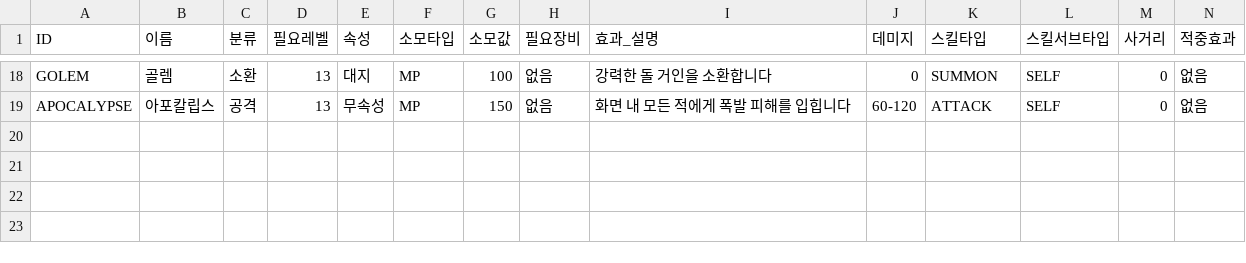
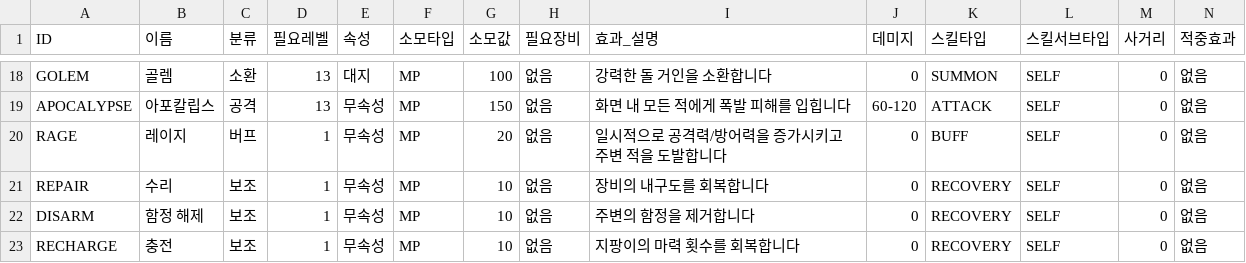
Before and after one commit to dogsinatas29/dungeon, a CSV file: data/skills.csv, drawn as a sheet; only a part is shown, gaps mark what is left out; rows hold the shown columns only; the diff names each change by its address in the sheet, - before the commit and + after, or states it on an @@ line.

Commit message:
Implement class specific skills, rage skill, sandbox mode and list unimplemented skills

```diff
--- a/data/skills.csv
+++ b/data/skills.csv
+row 20: RAGE | 레이지 | 버프 | 1 | 무속성 | MP | 20 | 없음 | 일시적으로 공격력/방어력을 증가시키고 주변 적을 도발합니다 | 0 | BUFF | SELF | 0 | 없음
+row 21: REPAIR | 수리 | 보조 | 1 | 무속성 | MP | 10 | 없음 | 장비의 내구도를 회복합니다 | 0 | RECOVERY | SELF | 0 | 없음
+row 22: DISARM | 함정 해제 | 보조 | 1 | 무속성 | MP | 10 | 없음 | 주변의 함정을 제거합니다 | 0 | RECOVERY | SELF | 0 | 없음
+row 23: RECHARGE | 충전 | 보조 | 1 | 무속성 | MP | 10 | 없음 | 지팡이의 마력 횟수를 회복합니다 | 0 | RECOVERY | SELF | 0 | 없음
```
Also changed, not shown: data/items.csv, 13 other files.
